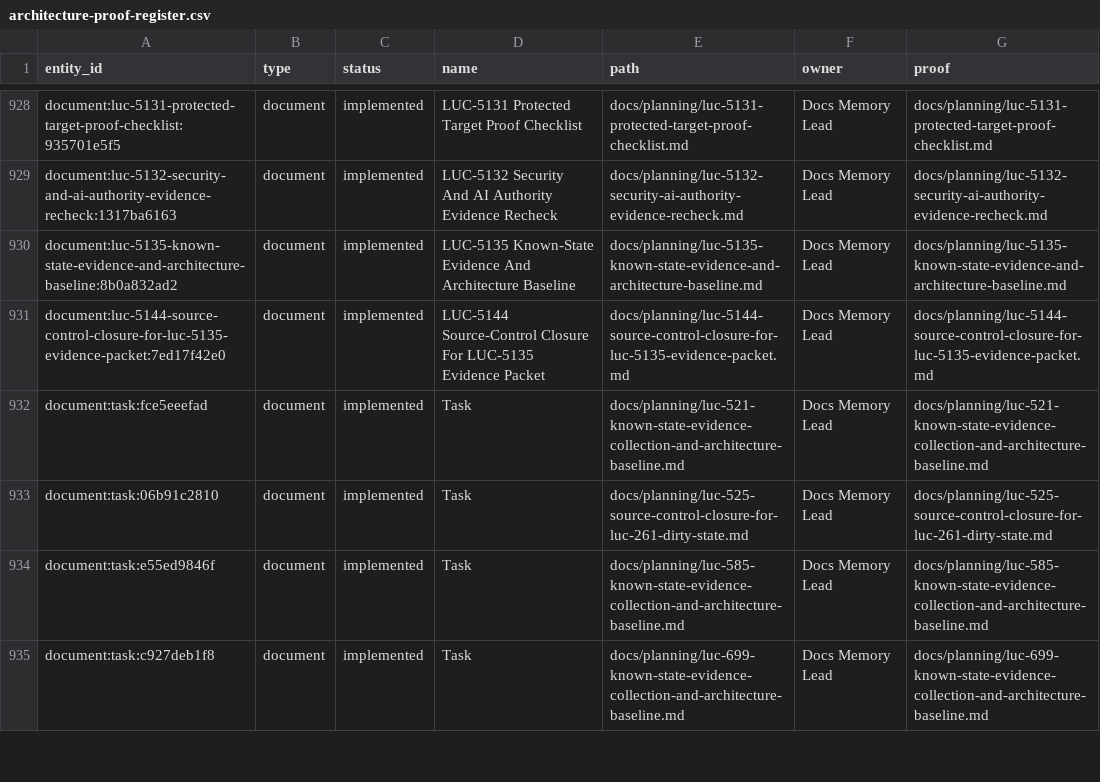
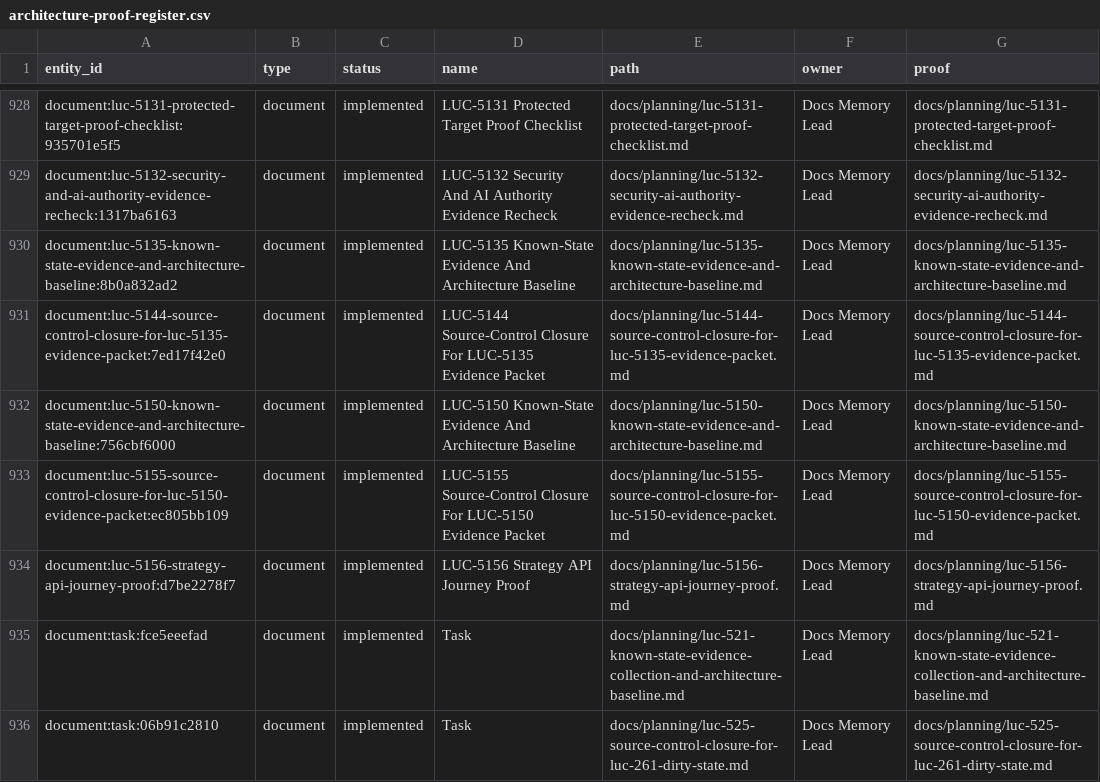
Before and after one commit to Wroblewski-Patryk/Roost, a CSV file: docs/graphs/architecture-proof-register.csv, drawn as a sheet; only a part is shown, gaps mark what is left out; the shorter side is filled out with more unchanged rows; the diff names each change by its address in the sheet, - before the commit and + after, or states it on an @@ line.

```diff
--- a/docs/graphs/architecture-proof-register.csv
+++ b/docs/graphs/architecture-proof-register.csv
+row 932: document:luc-5150-known-state-evidence-and-architecture-baseline:756cbf6000 | document | implemented | LUC-5150 Known-State Evidence And Architecture Baseline | docs/planning/luc-5150-known-state-evidence-and-architecture-baseline.md | Docs Memory Lead | docs/planning/luc-5150-known-state-evidence-and-architecture-baseline.md
+row 933: document:luc-5155-source-control-closure-for-luc-5150-evidence-packet:ec805bb109 | document | implemented | LUC-5155 Source-Control Closure For LUC-5150 Evidence Packet | docs/planning/luc-5155-source-control-closure-for-luc-5150-evidence-packet.md | Docs Memory Lead | docs/planning/luc-5155-source-control-closure-for-luc-5150-evidence-packet.md
+row 934: document:luc-5156-strategy-api-journey-proof:d7be2278f7 | document | implemented | LUC-5156 Strategy API Journey Proof | docs/planning/luc-5156-strategy-api-journey-proof.md | Docs Memory Lead | docs/planning/luc-5156-strategy-api-journey-proof.md
```
Also changed, not shown: docs/graphs/architecture-awareness.csv, 17 other files.
